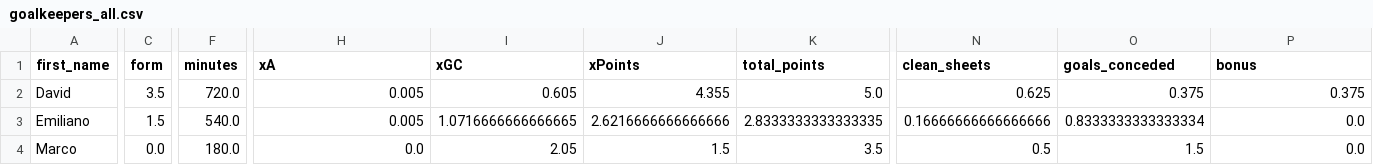
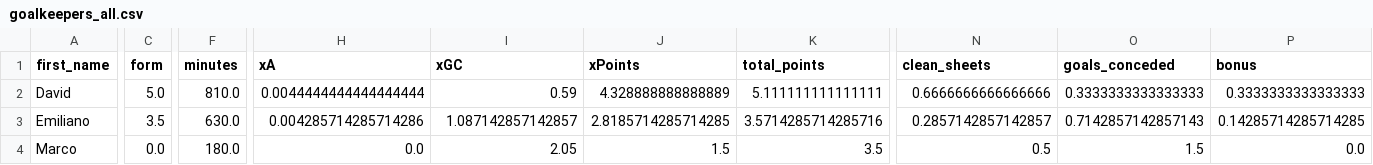
Before and after one commit to sarthakk88/FPL-StatsHub, a CSV file: data/goalkeepers_all.csv, drawn as a sheet; only a part is shown, gaps mark what is left out; the diff covers the shown part only; the diff names each change by its address in the sheet, - before the commit and + after, or states it on an @@ line.

```diff
--- a/data/goalkeepers_all.csv
+++ b/data/goalkeepers_all.csv
-C2 (form): 3.5
+C2 (form): 5.0
-F2 (minutes): 720.0
+F2 (minutes): 810.0
-H2 (xA): 0.005
+H2 (xA): 0.0044444444444444444
-I2 (xGC): 0.605
+I2 (xGC): 0.59
-J2 (xPoints): 4.355
+J2 (xPoints): 4.328888888888889
-K2 (total_points): 5.0
+K2 (total_points): 5.111111111111111
-N2 (clean_sheets): 0.625
+N2 (clean_sheets): 0.6666666666666666
-O2 (goals_conceded): 0.375
+O2 (goals_conceded): 0.3333333333333333
-P2 (bonus): 0.375
+P2 (bonus): 0.3333333333333333
-C3 (form): 1.5
+C3 (form): 3.5
-F3 (minutes): 540.0
+F3 (minutes): 630.0
-H3 (xA): 0.005
+H3 (xA): 0.004285714285714286
-I3 (xGC): 1.0716666666666665
+I3 (xGC): 1.087142857142857
-J3 (xPoints): 2.6216666666666666
+J3 (xPoints): 2.8185714285714285
-K3 (total_points): 2.8333333333333335
+K3 (total_points): 3.5714285714285716
-N3 (clean_sheets): 0.16666666666666666
+N3 (clean_sheets): 0.2857142857142857
-O3 (goals_conceded): 0.8333333333333334
+O3 (goals_conceded): 0.7142857142857143
-P3 (bonus): 0.0
+P3 (bonus): 0.14285714285714285
```
Also changed, not shown: 102 edited cells elsewhere in this file, data/defenders_all.csv, data/midfielders_all.csv, 27 other files.
